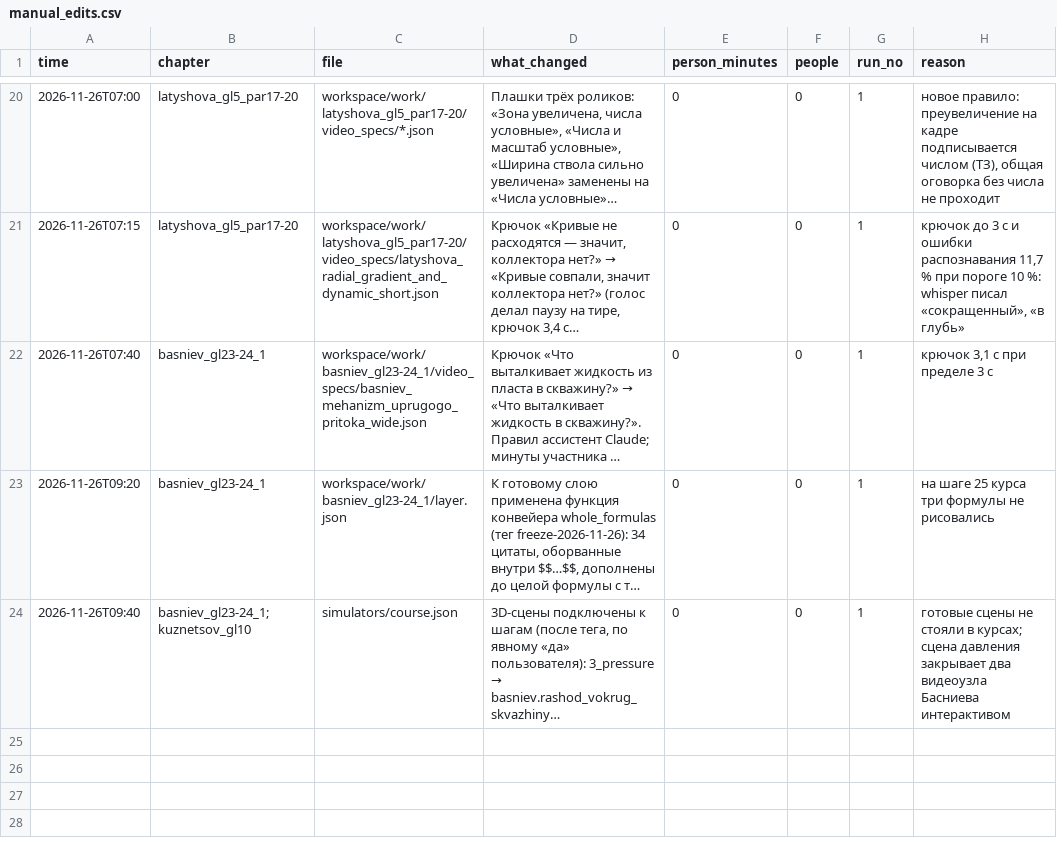
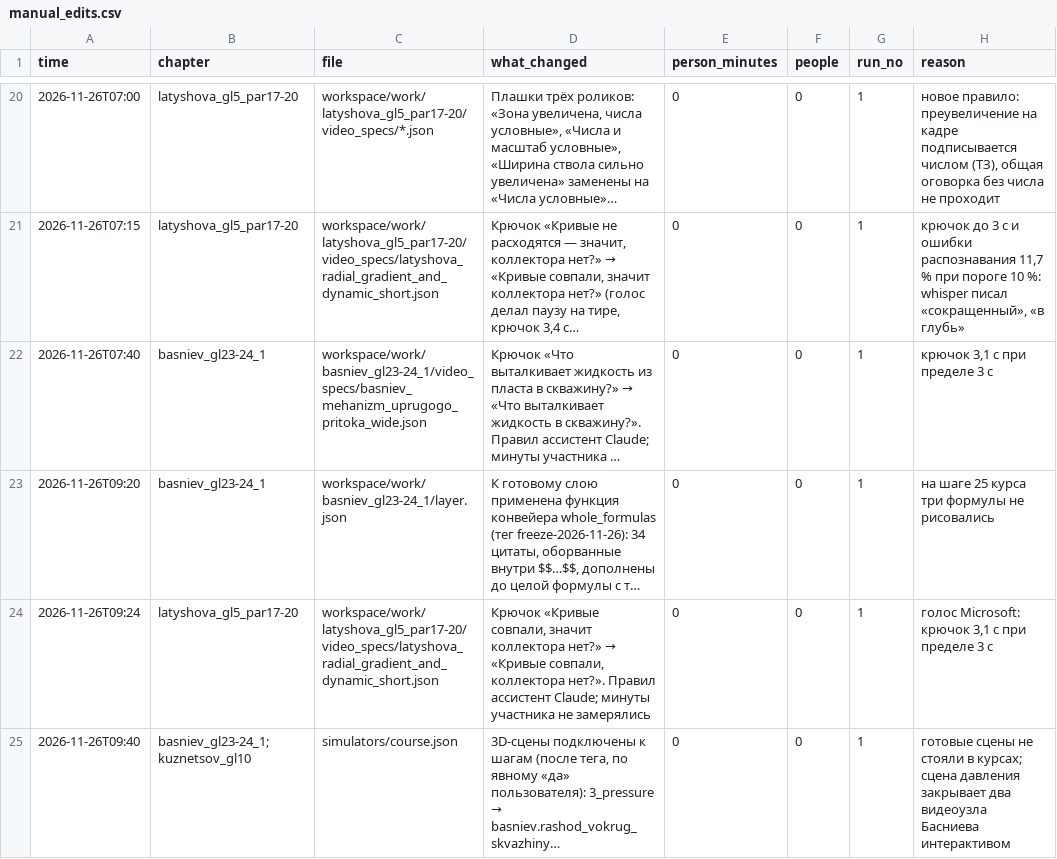
Before and after one commit to NuralyAb/KMG, a CSV file: manual_edits.csv, drawn as a sheet; only a part is shown, gaps mark what is left out; long unchanged cells end in …; the diff names each change by its address in the sheet, - before the commit and + after, or states it on an @@ line.

```diff
--- a/manual_edits.csv
+++ b/manual_edits.csv
+row 24: 2026-11-26T09:24 | latyshova_gl5_par17-20 | workspace/work/latyshova_gl5_par17-20/video_specs/latyshova_radial_gradient_and_dynamic_short.json | Крючок «Кривые совпали, значит коллектора нет?» → «Кривые совпали, коллектора нет?». Правил ассистент Claude; минуты участника не замерялись | 0 | 0 | 1 | голос Microsoft: крючок 3,1 с при пределе 3 с
```
Also changed, not shown: 1 other file.
